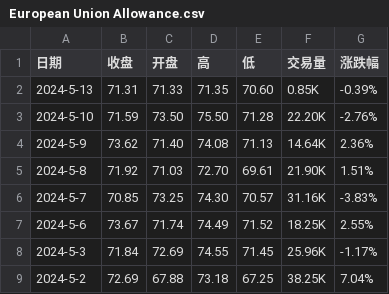
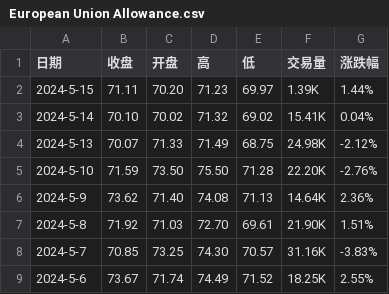
Before and after one commit to huanhuanbass/EUA, a CSV file: European Union Allowance.csv, drawn as a sheet; only a part is shown; the shorter side is filled out with more unchanged rows.

```diff
--- a/European Union Allowance.csv
+++ b/European Union Allowance.csv
@@ -1,3 +1,5 @@
 "日期","收盘","开盘","高","低","交易量","涨跌幅"
-"2024-5-13","71.31","71.33","71.35","70.60","0.85K","-0.39%"
+"2024-5-15","71.11","70.20","71.23","69.97","1.39K","1.44%"
+"2024-5-14","70.10","70.02","71.32","69.02","15.41K","0.04%"
+"2024-5-13","70.07","71.33","71.49","68.75","24.98K","-2.12%"
 "2024-5-10","71.59","73.50","75.50","71.28","22.20K","-2.76%"
```
Also changed, not shown: Historical data - EUA Price.csv.
